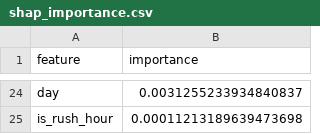
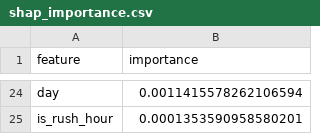
Before and after one commit to Khadija-Zulfiqar/aqi-forecasting, a CSV file: models/shap_importance.csv, drawn as a sheet; only a part is shown, gaps mark what is left out; the diff covers the shown part only; the diff names each change by its address in the sheet, - before the commit and + after, or states it on an @@ line.

```diff
--- a/models/shap_importance.csv
+++ b/models/shap_importance.csv
-B24 (importance): 0.0031255233934840837
+B24 (importance): 0.0011415578262106594
-B25 (importance): 0.00011213189639473698
+B25 (importance): 0.0001353590958580201
```
Also changed, not shown: 11 added rows, 11 removed rows and 11 edited cells elsewhere in this file, 3 other files.
